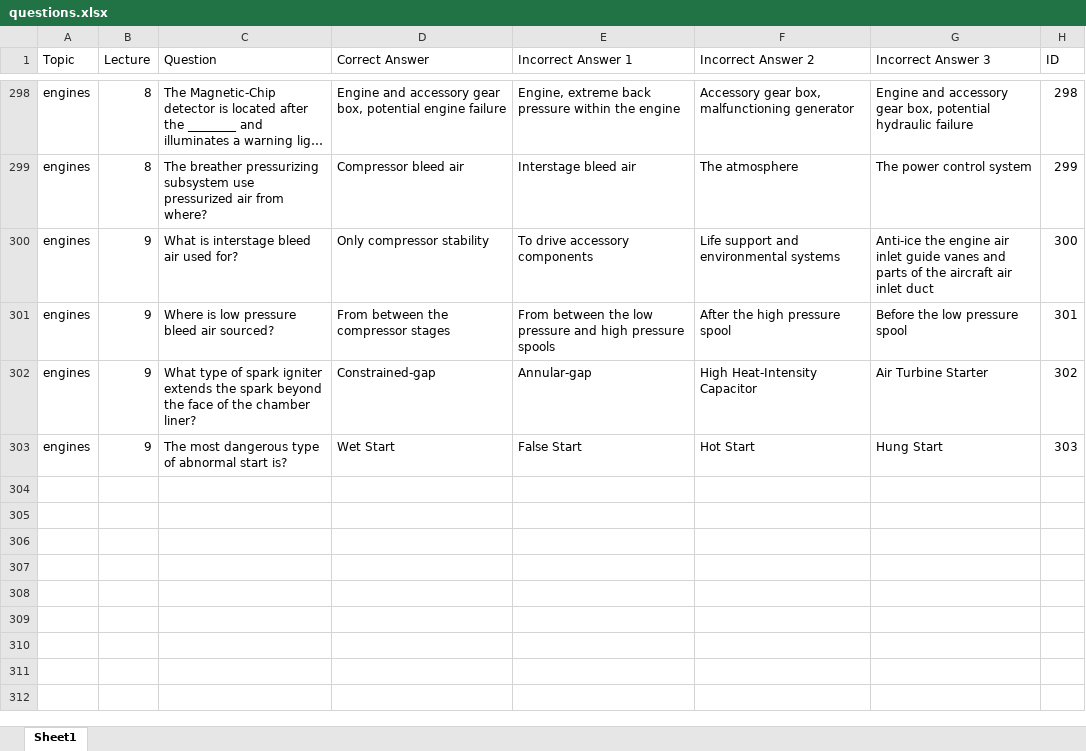
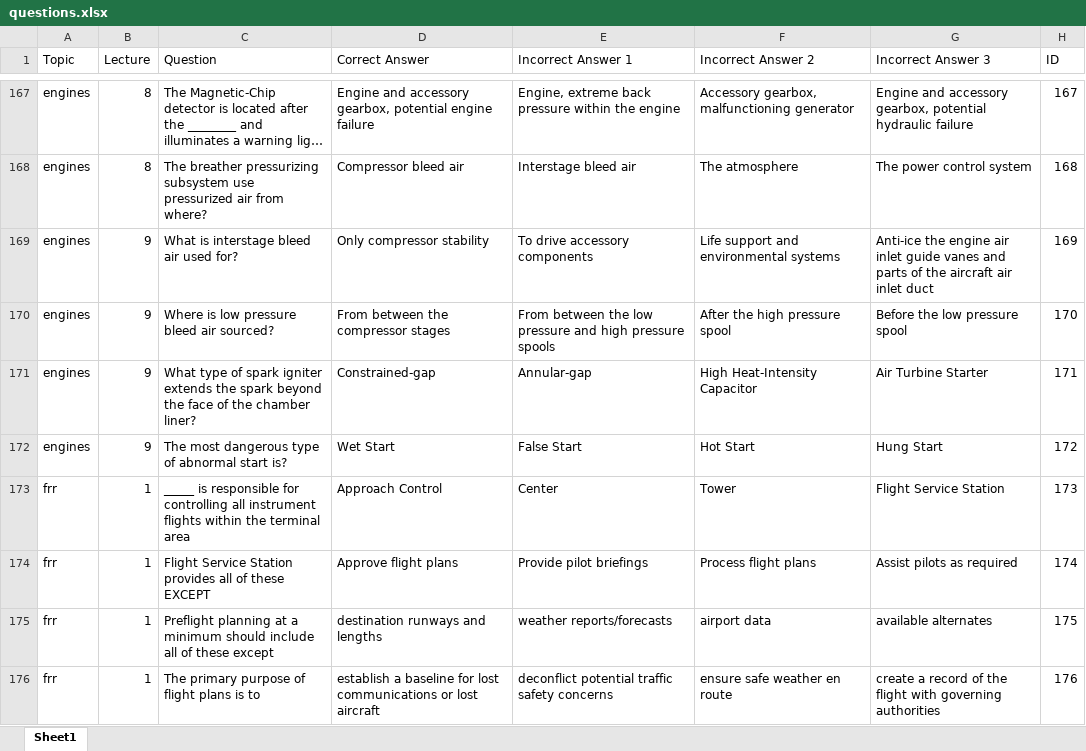
Before and after one commit to aloevinger/nifegouge, an Excel workbook: public/questions.xlsx, sheet Sheet1, drawn as a sheet; only a part is shown, gaps mark what is left out; long unchanged cells end in …; values as stored, in another font and other column widths than the file's, no borders; charts and pictures and table styles not drawn; addresses are those after the commit; the diff covers the shown part only; the diff names each change by its address in the sheet, - before the commit and + after, or states it on an @@ line.

```diff
--- a/public/questions.xlsx (sheet Sheet1)
+++ b/public/questions.xlsx (sheet Sheet1)
-D167 (Correct Answer): …and accessory gear box, potential engine…
+D167 (Correct Answer): …and accessory gearbox, potential engine…
-F167 (Incorrect Answer 2): Accessory gear box, malfunctioning generator
+F167 (Incorrect Answer 2): Accessory gearbox, malfunctioning generator
-G167 (Incorrect Answer 3): …and accessory gear box, potential hydraulic…
+G167 (Incorrect Answer 3): …and accessory gearbox, potential hydraulic…
-H167 (ID): 298
+H167 (ID): 167
-H168 (ID): 299
+H168 (ID): 168
-H169 (ID): 300
+H169 (ID): 169
-H170 (ID): 301
+H170 (ID): 170
-H171 (ID): 302
+H171 (ID): 171
-H172 (ID): 303
+H172 (ID): 172
+row 173: frr | 1 | _____ is responsible for controlling all instrument flights within the terminal area | Approach Control | Center | Tower | Flight Service Station | 173
+row 174: frr | 1 | Flight Service Station provides all of these EXCEPT | Approve flight plans | Provide pilot briefings | Process flight plans | Assist pilots as required | 174
+row 175: frr | 1 | Preflight planning at a minimum should include all of these except | destination runways and lengths | weather reports/forecasts | airport data | available alternates | 175
+row 176: frr | 1 | The primary purpose of flight plans is to | establish a baseline for lost communications or lost aircraft | deconflict potential traffic safety concerns | ensure safe weather en route | create a record of the flight with governing authorities | 176
```
Also changed, not shown: 213 added rows and 83 edited cells elsewhere in this sheet, hidden cells.
